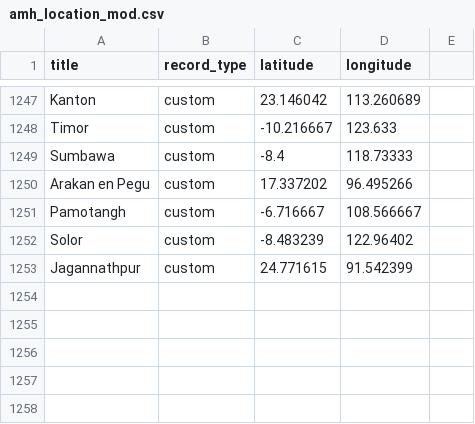
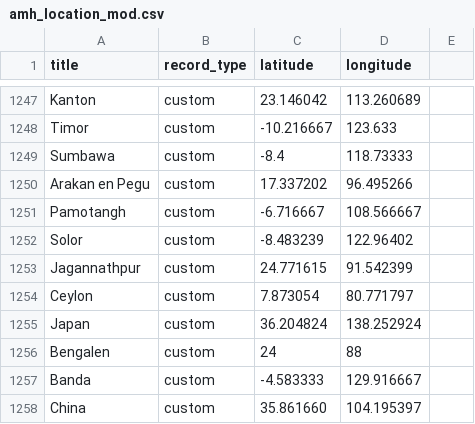
Before and after one commit to HDAT/hdat-frontend, a CSV file: src/data/amh_location_mod.csv, drawn as a sheet; only a part is shown, gaps mark what is left out.

Commit message:
add regios

```diff
--- a/src/data/amh_location_mod.csv
+++ b/src/data/amh_location_mod.csv
@@ -1253 +1253,6 @@
 "Jagannathpur","custom","24.771615","91.542399"
+"Ceylon","custom","7.873054","80.771797"
+"Japan","custom","36.204824","138.252924"
+"Bengalen","custom","24","88"
+"Banda","custom","-4.583333","129.916667"
+"China","custom","35.861660","104.195397"
```
